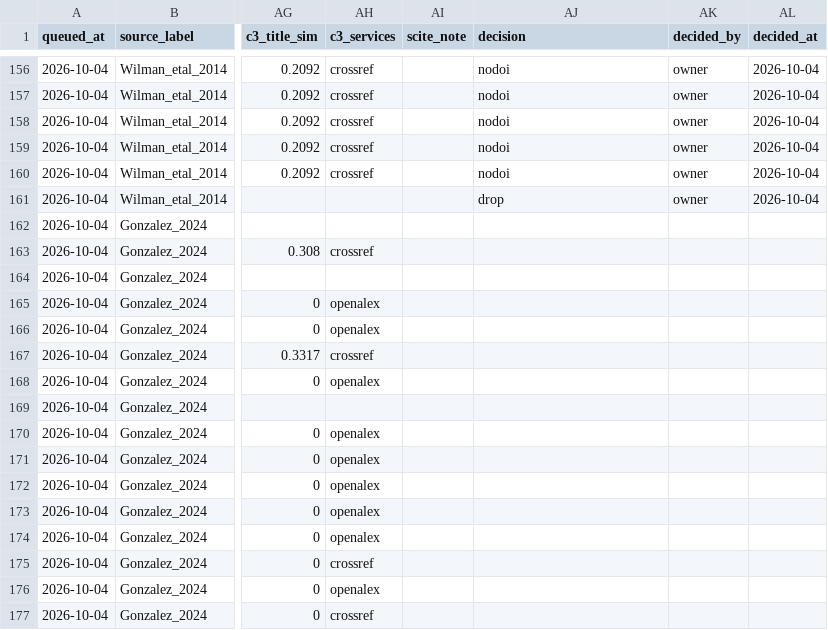
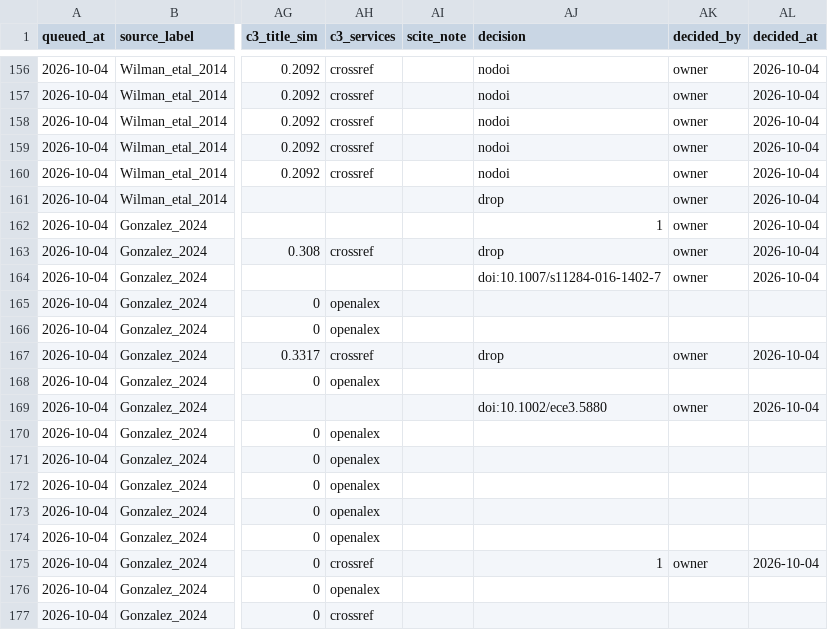
Before and after one commit to TaxonBodyMassML/TaxonBodyMass_DB, a CSV file: Bib/pending_citations.csv, drawn as a sheet; only a part is shown, gaps mark what is left out; the diff names each change by its address in the sheet, - before the commit and + after, or states it on an @@ line.

```diff
--- a/Bib/pending_citations.csv
+++ b/Bib/pending_citations.csv
-AJ162 (decision): (empty)
+AJ162 (decision): 1
-AK162:AK164 (decided_by): (empty)
+AK162:AK164 (decided_by): owner
-AL162:AL164 (decided_at): (empty)
+AL162:AL164 (decided_at): 2026-10-04
-AJ163 (decision): (empty)
+AJ163 (decision): drop
-AJ164 (decision): (empty)
+AJ164 (decision): doi:10.1007/s11284-016-1402-7
-AJ167 (decision): (empty)
+AJ167 (decision): drop
-AK167 (decided_by): (empty)
+AK167 (decided_by): owner
-AL167 (decided_at): (empty)
+AL167 (decided_at): 2026-10-04
-AJ169 (decision): (empty)
+AJ169 (decision): doi:10.1002/ece3.5880
-AK169 (decided_by): (empty)
+AK169 (decided_by): owner
-AL169 (decided_at): (empty)
+AL169 (decided_at): 2026-10-04
-AJ175 (decision): (empty)
+AJ175 (decision): 1
-AK175 (decided_by): (empty)
+AK175 (decided_by): owner
-AL175 (decided_at): (empty)
+AL175 (decided_at): 2026-10-04
```
Also changed, not shown: Bib/TaxonBodyMass_CitationCiteIDs.csv, sources/databases/Gonzalez_2024/primary_references.csv, 4 other files.
